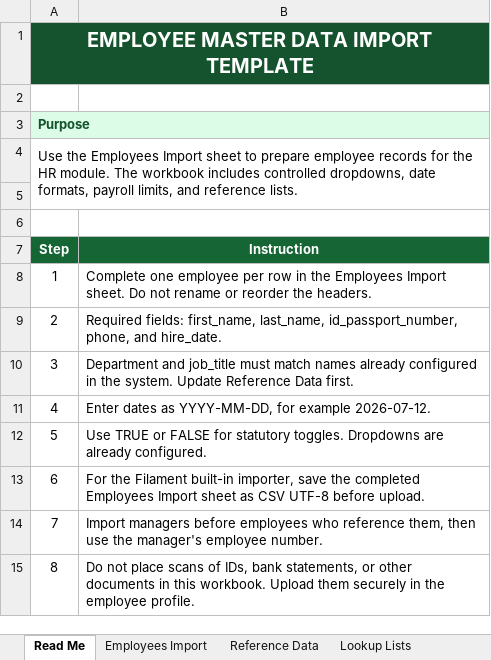
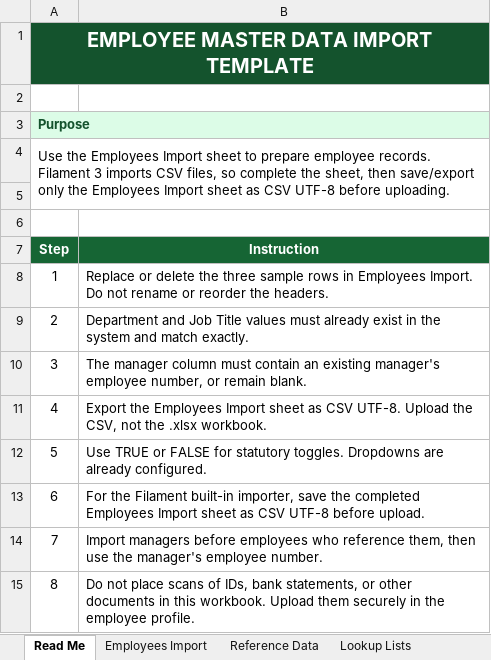
Before and after one commit to maurice2428/PenziFarm, an Excel workbook: public/templates/hr/employee_import_template.xlsx, sheet Read Me, drawn as a sheet; only a part is shown; values as stored, in another font and other column widths than the file's, no borders; the diff names each change by its address in the sheet, - before the commit and + after, or states it on an @@ line.

Commit message:
fix: add employee import migrations and templates

```diff
--- a/public/templates/hr/employee_import_template.xlsx (sheet Read Me)
+++ b/public/templates/hr/employee_import_template.xlsx (sheet Read Me)
-A4 (Step): …prepare employee records for the HR module. The workbook includes controlled dropdowns, date formats, payroll limits, and reference lists.
+A4 (Step): …prepare employee records. Filament 3 imports CSV files, so complete the sheet, then save/export only the Employees Import sheet as CSV UTF-8 before uploading.
-B8 (Instruction): Complete one employee per row in the Employees Import sheet. Do not…
+B8 (Instruction): Replace or delete the three sample rows in Employees Import. Do not…
-B9 (Instruction): Required fields: first_name, last_name, id_passport_number, phone, and hire_date.
+B9 (Instruction): Department and Job Title values must already exist in the system and match exactly.
-B10 (Instruction): Department and job_title must match names already configured in the system. Update Reference Data first.
+B10 (Instruction): The manager column must contain an existing manager's employee number, or remain blank.
-B11 (Instruction): Enter dates as YYYY-MM-DD, for example 2026-07-12.
+B11 (Instruction): Export the Employees Import sheet as CSV UTF-8. Upload the CSV, not the .xlsx workbook.
```
Also changed, not shown: sheet Employees Import, sheet Example Row, 7 other files.
